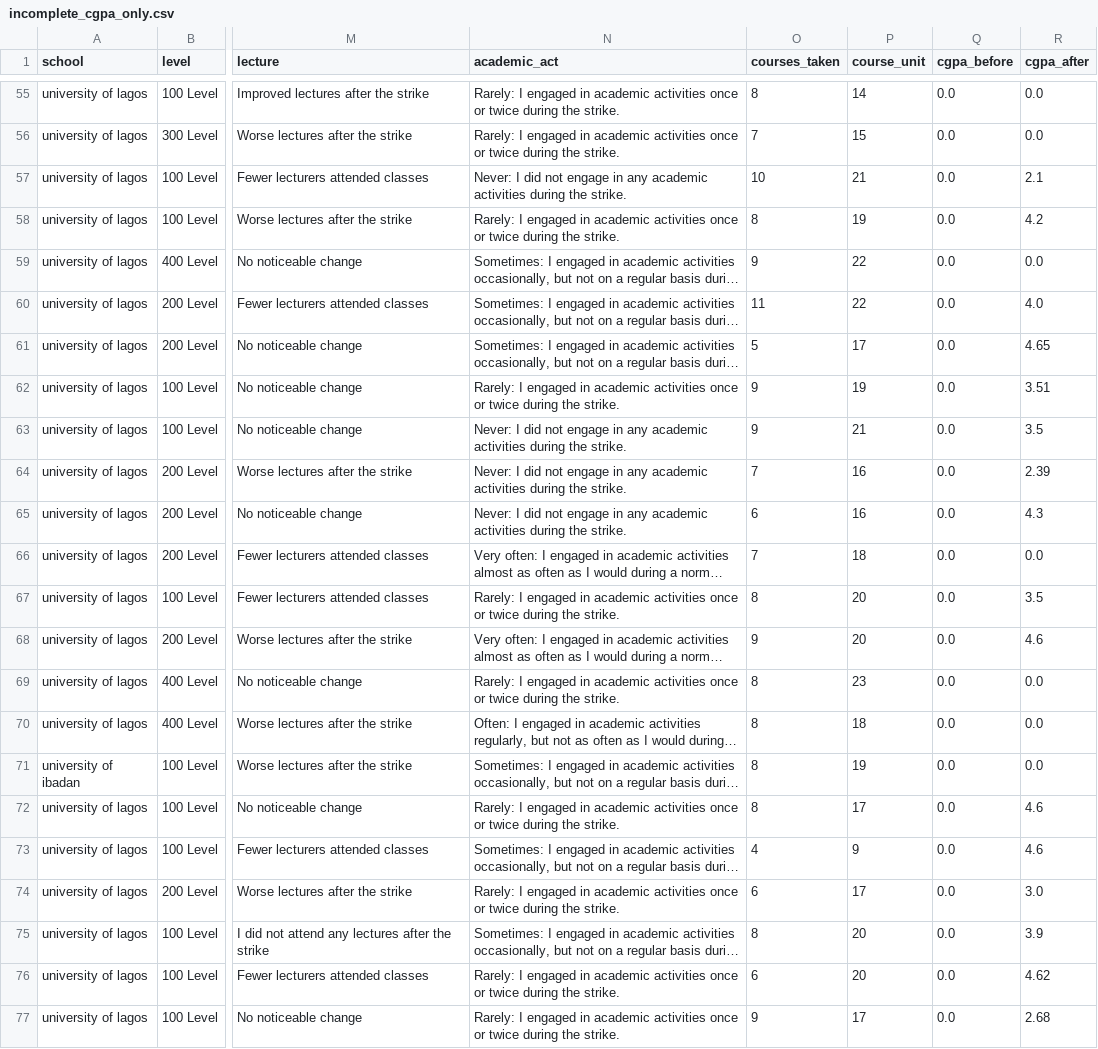
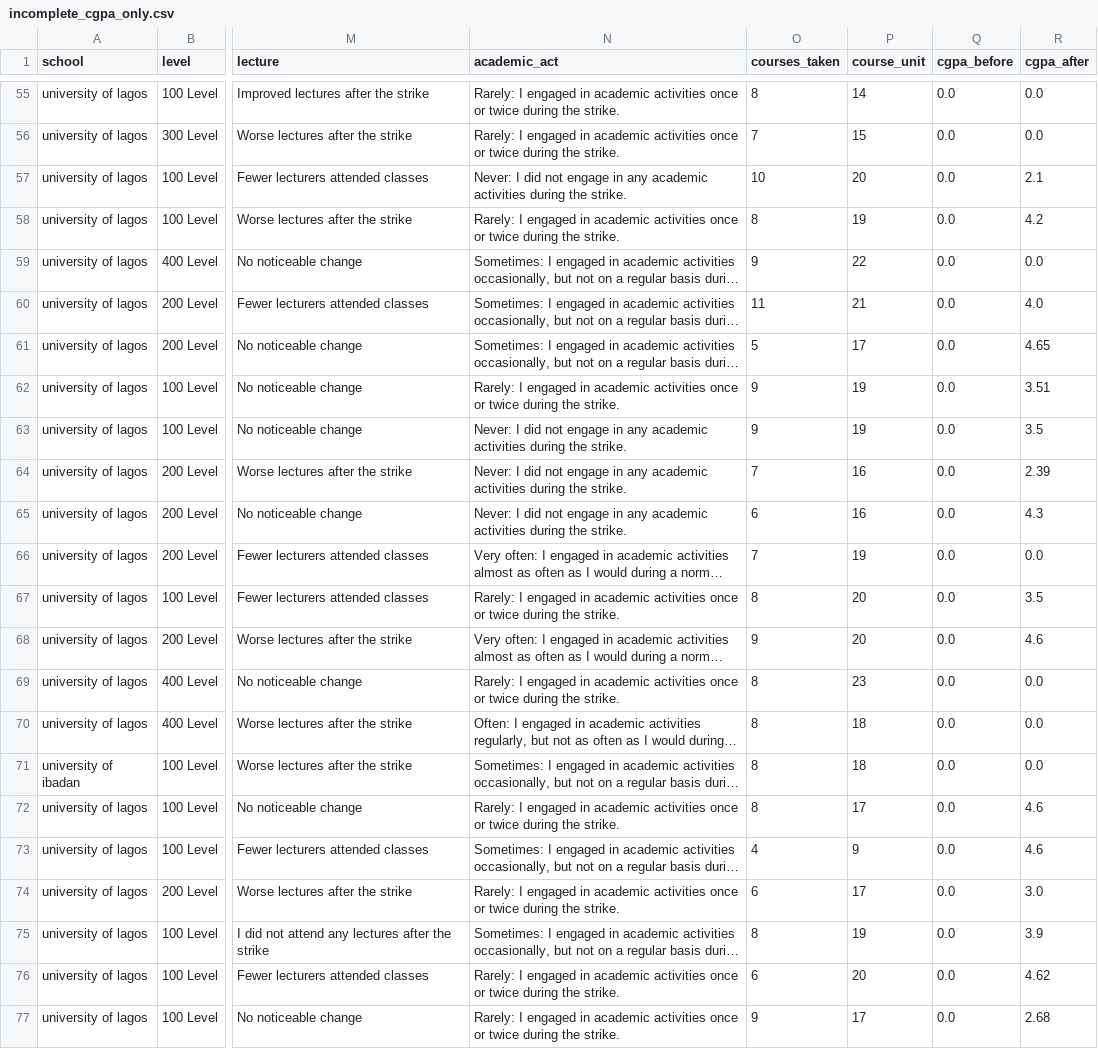
Before and after one commit to socratesjnr/asuu-strike-project, a CSV file: project-analysis/data/incomplete_cgpa_only.csv, drawn as a sheet; only a part is shown, gaps mark what is left out; long unchanged cells end in …; the diff covers the shown part only; the diff names each change by its address in the sheet, - before the commit and + after, or states it on an @@ line.

```diff
--- a/project-analysis/data/incomplete_cgpa_only.csv
+++ b/project-analysis/data/incomplete_cgpa_only.csv
-P57 (course_unit): 21
+P57 (course_unit): 20
-P60 (course_unit): 22
+P60 (course_unit): 21
-P63 (course_unit): 21
+P63 (course_unit): 19
-P66 (course_unit): 18
+P66 (course_unit): 19
-P71 (course_unit): 19
+P71 (course_unit): 18
-P75 (course_unit): 20
+P75 (course_unit): 19
```
Also changed, not shown: 1 added row and 15 edited cells elsewhere in this file, 4 other files.
